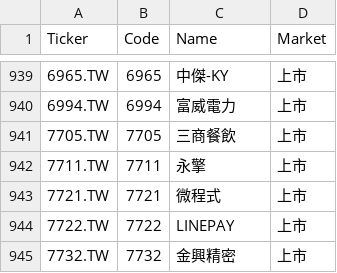
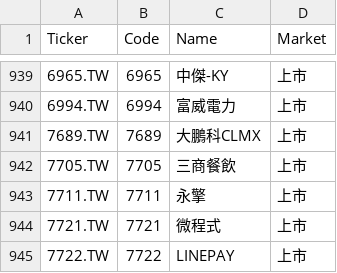
Before and after one commit to bdron0222-cpu/stock-radar, a CSV file: small_cap_list.csv, drawn as a sheet; only a part is shown, gaps mark what is left out; the shorter side is filled out with more unchanged rows; the diff names each change by its address in the sheet, - before the commit and + after, or states it on an @@ line.

```diff
--- a/small_cap_list.csv
+++ b/small_cap_list.csv
+row 941: 7689.TW | 7689 | 大鵬科CLMX | 上市
```
Also changed, not shown: results.csv, 1 other file.
